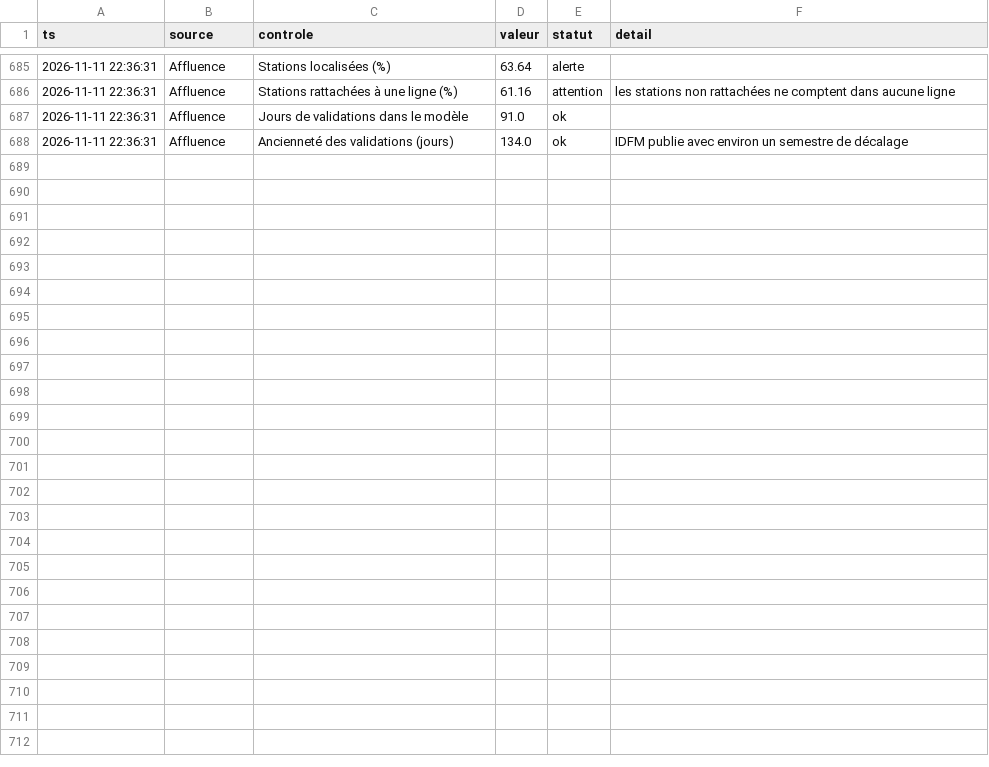
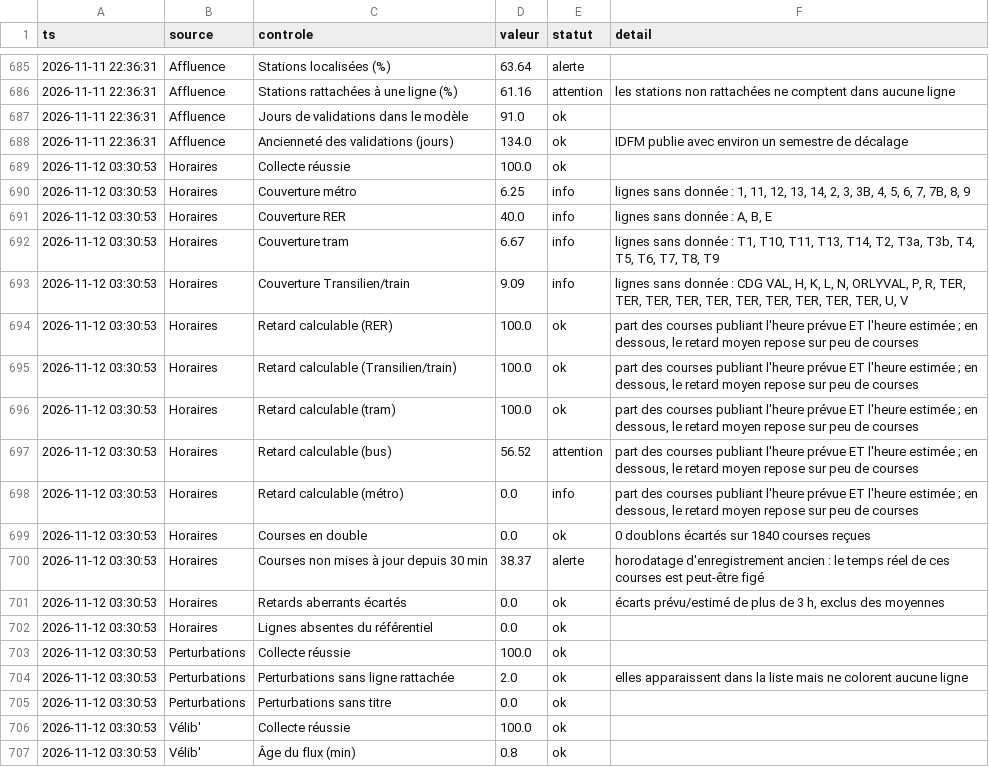
Before and after one commit to maxsotte-cyber/IDF_Transports_publics, a CSV file: data/2026-11/qualite.csv, drawn as a sheet; only a part is shown, gaps mark what is left out; the diff covers the shown part only.

```diff
--- a/data/2026-11/qualite.csv
+++ b/data/2026-11/qualite.csv
@@ -688 +688,20 @@ ts,source,controle,valeur,statut,detail
 2026-11-11 22:36:31,Affluence,Ancienneté des validations (jours),134.0,ok,IDFM publie avec environ un semestre de décalage
+2026-11-12 03:30:53,Horaires,Collecte réussie,100.0,ok,
+2026-11-12 03:30:53,Horaires,Couverture métro,6.25,info,"lignes sans donnée : 1, 11, 12, 13, 14, 2, 3, 3B, 4, 5, 6, 7, 7B, 8, 9"
+2026-11-12 03:30:53,Horaires,Couverture RER,40.0,info,"lignes sans donnée : A, B, E"
+2026-11-12 03:30:53,Horaires,Couverture tram,6.67,info,"lignes sans donnée : T1, T10, T11, T13, T14, T2, T3a, T3b, T4, T5, T6, T7, T8, T9"
+2026-11-12 03:30:53,Horaires,Couverture Transilien/train,9.09,info,"lignes sans donnée : CDG VAL, H, K, L, N, ORLYVAL, P, R, TER, TER, TER, TER, TER, TER, TER, TER, TER, TER, U, V"
+2026-11-12 03:30:53,Horaires,Retard calculable (RER),100.0,ok,"part des courses publiant l'heure prévue ET l'heure estimée ; en dessous, le retard moyen repose sur peu de courses"
+2026-11-12 03:30:53,Horaires,Retard calculable (Transilien/train),100.0,ok,"part des courses publiant l'heure prévue ET l'heure estimée ; en dessous, le retard moyen repose sur peu de courses"
+2026-11-12 03:30:53,Horaires,Retard calculable (tram),100.0,ok,"part des courses publiant l'heure prévue ET l'heure estimée ; en dessous, le retard moyen repose sur peu de courses"
+2026-11-12 03:30:53,Horaires,Retard calculable (bus),56.52,attention,"part des courses publiant l'heure prévue ET l'heure estimée ; en dessous, le retard moyen repose sur peu de courses"
+2026-11-12 03:30:53,Horaires,Retard calculable (métro),0.0,info,"part des courses publiant l'heure prévue ET l'heure estimée ; en dessous, le retard moyen repose sur peu de courses"
+2026-11-12 03:30:53,Horaires,Courses en double,0.0,ok,0 doublons écartés sur 1840 courses reçues
+2026-11-12 03:30:53,Horaires,Courses non mises à jour depuis 30 min,38.37,alerte,horodatage d'enregistrement ancien : le temps réel de ces courses est peut-être figé
+2026-11-12 03:30:53,Horaires,Retards aberrants écartés,0.0,ok,"écarts prévu/estimé de plus de 3 h, exclus des moyennes"
+2026-11-12 03:30:53,Horaires,Lignes absentes du référentiel,0.0,ok,
+2026-11-12 03:30:53,Perturbations,Collecte réussie,100.0,ok,
+2026-11-12 03:30:53,Perturbations,Perturbations sans ligne rattachée,2.0,ok,elles apparaissent dans la liste mais ne colorent aucune ligne
+2026-11-12 03:30:53,Perturbations,Perturbations sans titre,0.0,ok,
+2026-11-12 03:30:53,Vélib',Collecte réussie,100.0,ok,
+2026-11-12 03:30:53,Vélib',Âge du flux (min),0.8,ok,
```
Also changed, not shown: 9 added rows elsewhere in this file, data/2026-11/bus_agrege.csv, data/2026-11/collectes.csv, 3 other files.
